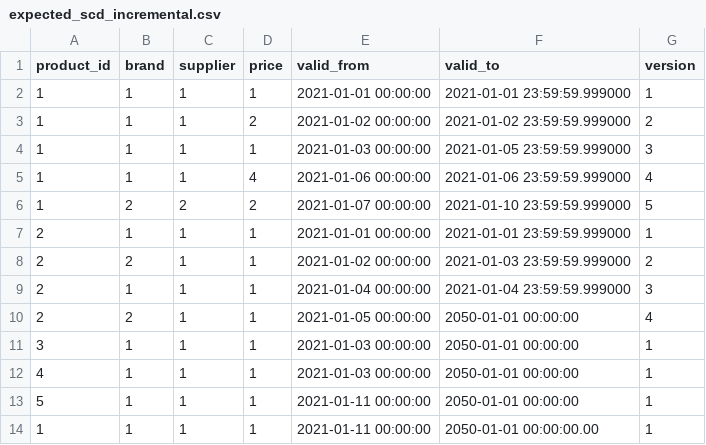
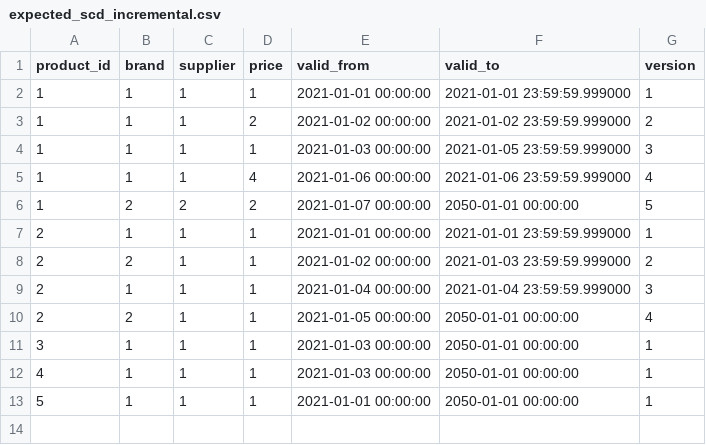
Before and after one commit to mhlabs/dbt-bq-macros, a CSV file: integration_tests/seeds/expected_scd_incremental.csv, drawn as a sheet.

```diff
--- a/integration_tests/seeds/expected_scd_incremental.csv
+++ b/integration_tests/seeds/expected_scd_incremental.csv
@@ -5,3 +5,3 @@ product_id,brand,supplier,price,valid_from,valid_to,version
 1, 1, 1, 4, "2021-01-06 00:00:00", "2021-01-06 23:59:59.999000",4
-1, 2, 2, 2, "2021-01-07 00:00:00", "2021-01-10 23:59:59.999000",5
+1, 2, 2, 2, "2021-01-07 00:00:00", "2050-01-01 00:00:00",5
 2, 1, 1, 1, "2021-01-01 00:00:00", "2021-01-01 23:59:59.999000",1
@@ -12,3 +12,2 @@ product_id,brand,supplier,price,valid_from,valid_to,version
 4, 1, 1, 1, "2021-01-03 00:00:00", "2050-01-01 00:00:00",1
-5, 1, 1, 1, "2021-01-11 00:00:00", "2050-01-01 00:00:00",1
-1, 1, 1, 1, "2021-01-11 00:00:00", "2050-01-01 00:00:00.00",1
+5, 1, 1, 1, "2021-01-01 00:00:00", "2050-01-01 00:00:00",1
```
Also changed, not shown: 1 other file.
